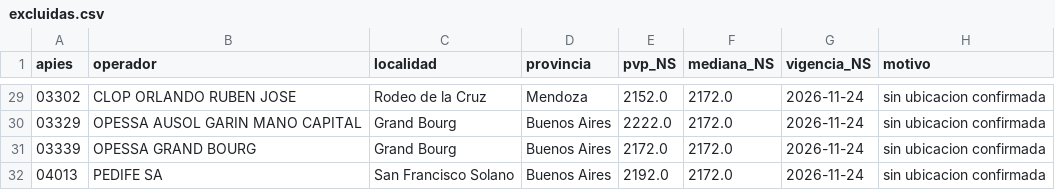
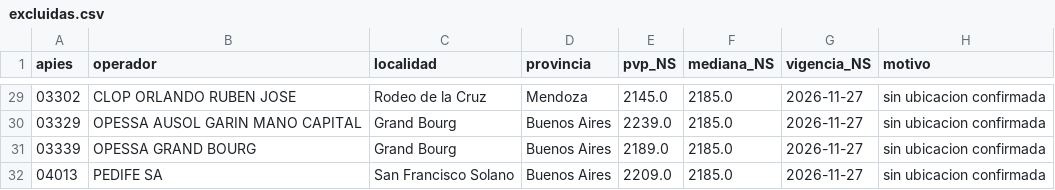
Before and after one commit to arqderman-tech/ypf_precios, a CSV file: data/excluidas.csv, drawn as a sheet; only a part is shown, gaps mark what is left out; the diff covers the shown part only.

```diff
--- a/data/excluidas.csv
+++ b/data/excluidas.csv
@@ -29,4 +29,4 @@ apies,operador,localidad,provincia,pvp_NS,mediana_NS,vigencia_NS,motivo
-03302,"CLOP ORLANDO RUBEN JOSE","Rodeo de la Cruz",Mendoza,2152.0,2172.0,2026-11-24,sin ubicacion confirmada
-03329,"OPESSA AUSOL GARIN MANO CAPITAL","Grand Bourg",Buenos Aires,2222.0,2172.0,2026-11-24,sin ubicacion confirmada
-03339,"OPESSA GRAND BOURG","Grand Bourg",Buenos Aires,2172.0,2172.0,2026-11-24,sin ubicacion confirmada
-04013,"PEDIFE SA","San Francisco Solano",Buenos Aires,2192.0,2172.0,2026-11-24,sin ubicacion confirmada
+03302,"CLOP ORLANDO RUBEN JOSE","Rodeo de la Cruz",Mendoza,2145.0,2185.0,2026-11-27,sin ubicacion confirmada
+03329,"OPESSA AUSOL GARIN MANO CAPITAL","Grand Bourg",Buenos Aires,2239.0,2185.0,2026-11-27,sin ubicacion confirmada
+03339,"OPESSA GRAND BOURG","Grand Bourg",Buenos Aires,2189.0,2185.0,2026-11-27,sin ubicacion confirmada
+04013,"PEDIFE SA","San Francisco Solano",Buenos Aires,2209.0,2185.0,2026-11-27,sin ubicacion confirmada
```
Also changed, not shown: 71 edited cells elsewhere in this file, data/historial.csv, 7 other files.
